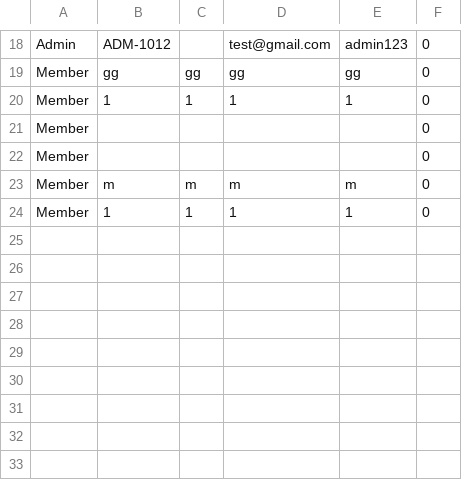
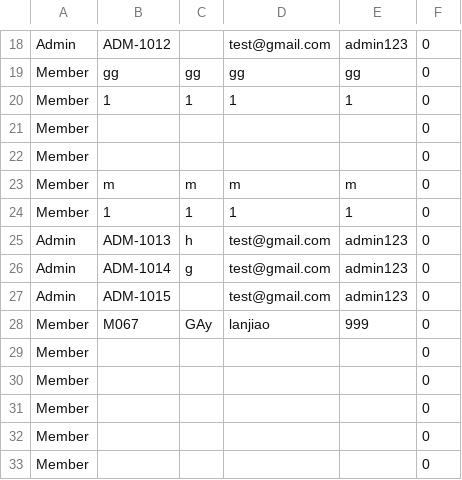
Before and after one commit to YeetusFoetus/AMCS2204-Object-Oriented-Programming-Techniques, a CSV file: users.csv, drawn as a sheet; only a part is shown, gaps mark what is left out; the diff names each change by its address in the sheet, - before the commit and + after, or states it on an @@ line.

```diff
--- a/users.csv
+++ b/users.csv
+row 25: Admin | ADM-1013 | h | test@gmail.com | admin123 | 0
+row 26: Admin | ADM-1014 | g | test@gmail.com | admin123 | 0
+row 27: Admin | ADM-1015 |  | test@gmail.com | admin123 | 0
+row 28: Member | M067 | GAy | lanjiao | 999 | 0
+row 29: Member |  |  |  |  | 0
+row 30: Member |  |  |  |  | 0
+row 31: Member |  |  |  |  | 0
+row 32: Member |  |  |  |  | 0
+row 33: Member |  |  |  |  | 0
```
Also changed, not shown: books.csv, 7 other files.
